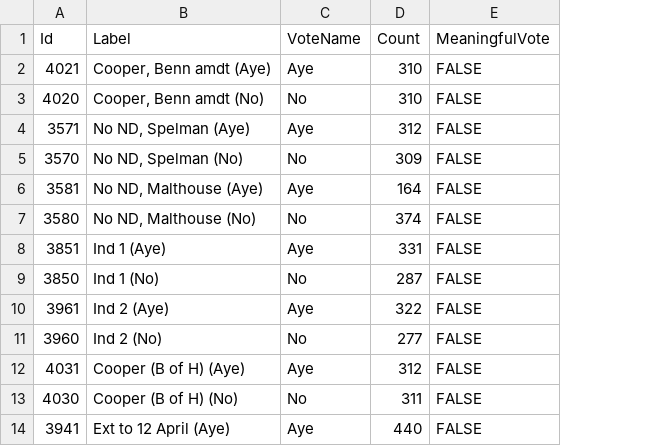
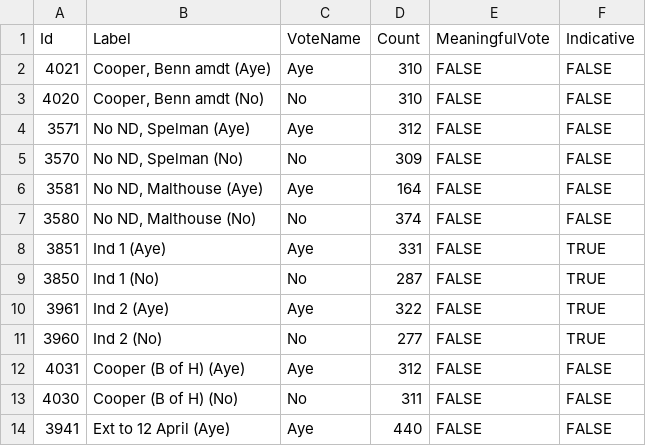
Before and after one commit to niksilver/brexit-in-r, a CSV file: votes-nodes.csv, drawn as a sheet; only a part is shown; the diff names each change by its address in the sheet, - before the commit and + after, or states it on an @@ line.

Commit message:
Edges in the same round of indicative votes are no longer directed

```diff
--- a/votes-nodes.csv
+++ b/votes-nodes.csv
+column F (Indicative), rows 2-14: FALSE | FALSE | FALSE | FALSE | FALSE | FALSE | TRUE | TRUE | TRUE | TRUE | FALSE | FALSE | FALSE
```
Also changed, not shown: votes-nodes-meaningful.csv, 4 other files.
